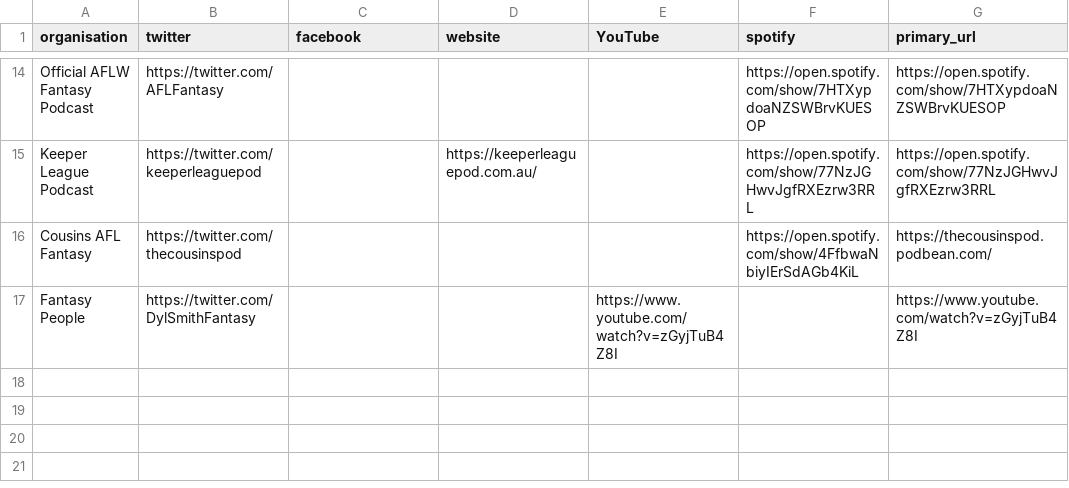
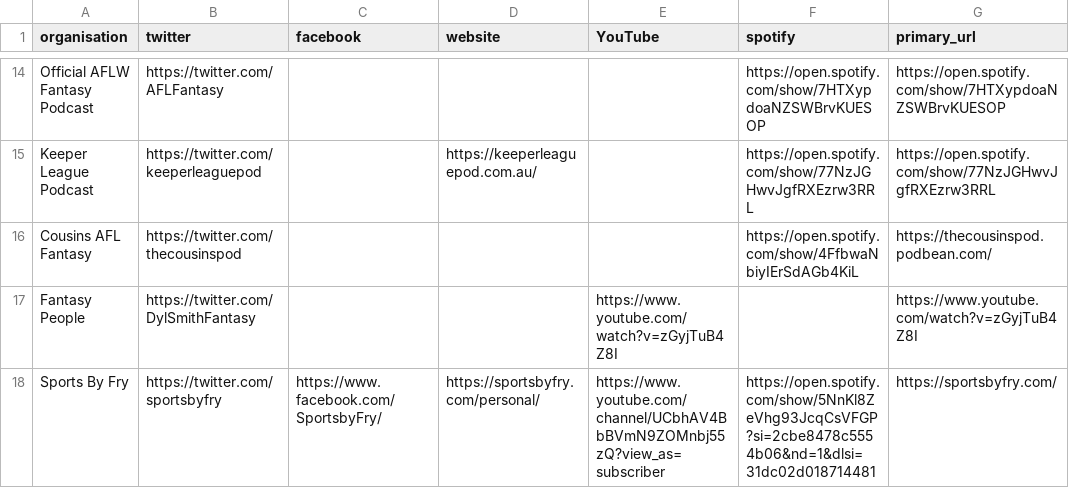
Before and after one commit to bit-in-that/data-automation, a CSV file: afl_fantasy/data/raw/content_organisations.csv, drawn as a sheet; only a part is shown, gaps mark what is left out; the diff names each change by its address in the sheet, - before the commit and + after, or states it on an @@ line.

Commit message:
add sports by fry

```diff
--- a/afl_fantasy/data/raw/content_organisations.csv
+++ b/afl_fantasy/data/raw/content_organisations.csv
+row 18: Sports By Fry | https://twitter.com/sportsbyfry | https://www.facebook.com/SportsbyFry/ | https://sportsbyfry.com/personal/ | https://www.youtube.com/channel/UCbhAV4BbBVmN9ZOMnbj55zQ?view_as=subscriber | https://open.spotify.com/show/5NnKl8ZeVhg93JcqCsVFGP?si=2cbe8478c5554b06&nd=1&dlsi=31dc02d018714481 | https://sportsbyfry.com/
```
Also changed, not shown: afl_fantasy/data/raw/content_creators.csv, 1 other file.
